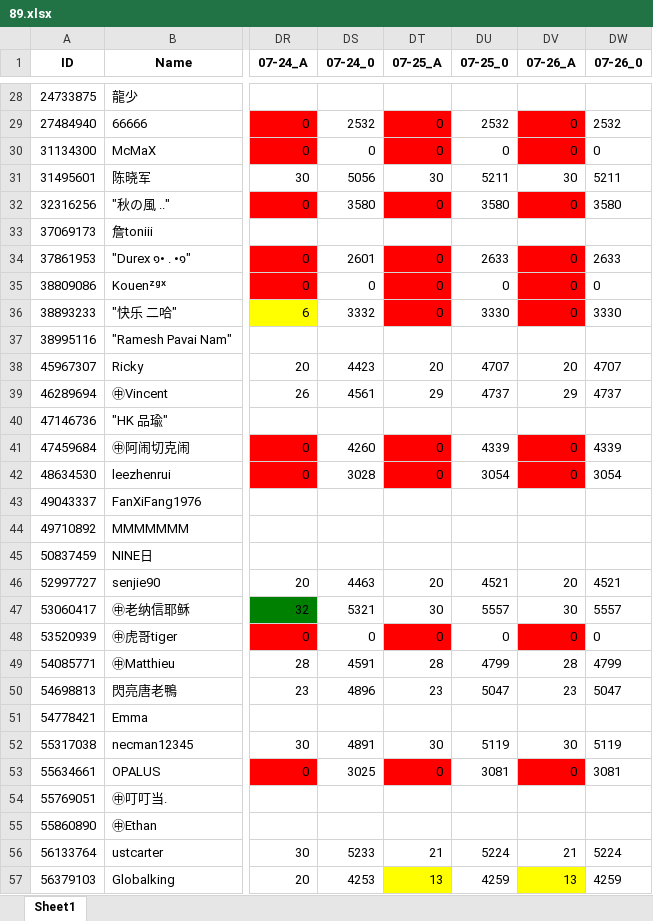
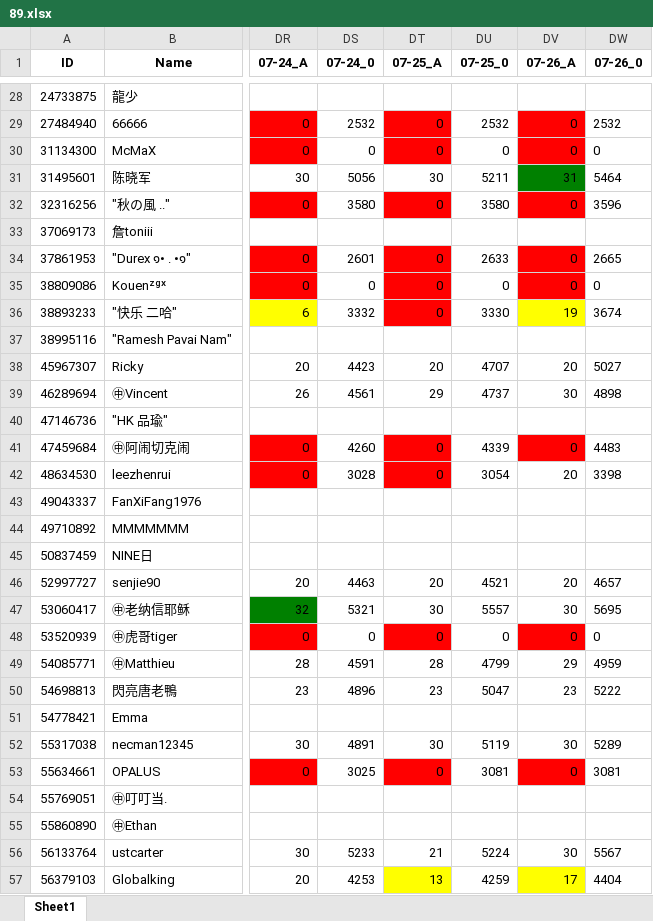
Before and after one commit to CTWYouYu/ZGX_Public, an Excel workbook: Season_Attack/89.xlsx, sheet Sheet1, drawn as a sheet; only a part is shown, gaps mark what is left out; values as stored, in another font and other column widths than the file's, no borders; the diff covers the shown part only; the diff names each change by its address in the sheet, - before the commit and + after, or states it on an @@ line.

```diff
--- a/Season_Attack/89.xlsx (sheet Sheet1)
+++ b/Season_Attack/89.xlsx (sheet Sheet1)
-DV31 (07-26_A): 30
+DV31 (07-26_A): 31
-DV31 fill: none
+DV31 fill: #008000
-DW31 (07-26_0): 5211
+DW31 (07-26_0): 5464
-DW32 (07-26_0): 3580
+DW32 (07-26_0): 3596
-DW34 (07-26_0): 2633
+DW34 (07-26_0): 2665
-DV36 (07-26_A): 0
+DV36 (07-26_A): 19
-DV36 fill: #FF0000
+DV36 fill: #FFFF00
-DW36 (07-26_0): 3330
+DW36 (07-26_0): 3674
-DW38 (07-26_0): 4707
+DW38 (07-26_0): 5027
-DV39 (07-26_A): 29
+DV39 (07-26_A): 30
-DW39 (07-26_0): 4737
+DW39 (07-26_0): 4898
-DW41 (07-26_0): 4339
+DW41 (07-26_0): 4483
-DV42 (07-26_A): 0
+DV42 (07-26_A): 20
-DV42 fill: #FF0000
+DV42 fill: none
-DW42 (07-26_0): 3054
+DW42 (07-26_0): 3398
-DW46 (07-26_0): 4521
+DW46 (07-26_0): 4657
-DW47 (07-26_0): 5557
+DW47 (07-26_0): 5695
-DV49 (07-26_A): 28
+DV49 (07-26_A): 29
-DW49 (07-26_0): 4799
+DW49 (07-26_0): 4959
-DW50 (07-26_0): 5047
+DW50 (07-26_0): 5222
-DW52 (07-26_0): 5119
+DW52 (07-26_0): 5289
-DV56 (07-26_A): 21
+DV56 (07-26_A): 30
-DW56 (07-26_0): 5224
+DW56 (07-26_0): 5567
-DV57 (07-26_A): 13
+DV57 (07-26_A): 17
-DW57 (07-26_0): 4259
+DW57 (07-26_0): 4404
```
Also changed, not shown: 41 edited cells and cell formats elsewhere in this sheet, Season_Trophies/81.xlsx, Season_Trophies/82.xlsx, 7 other files.
